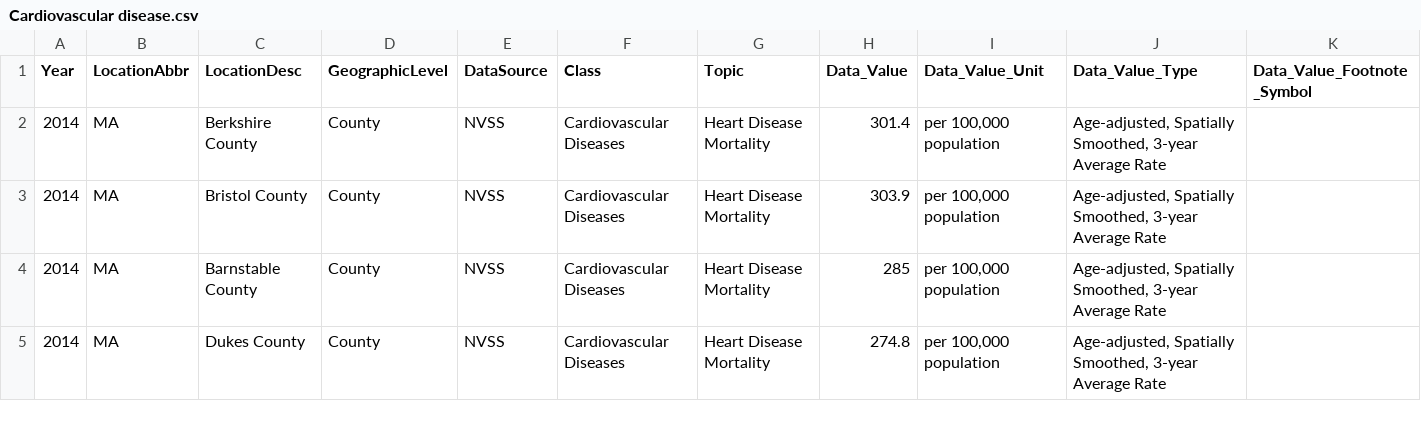
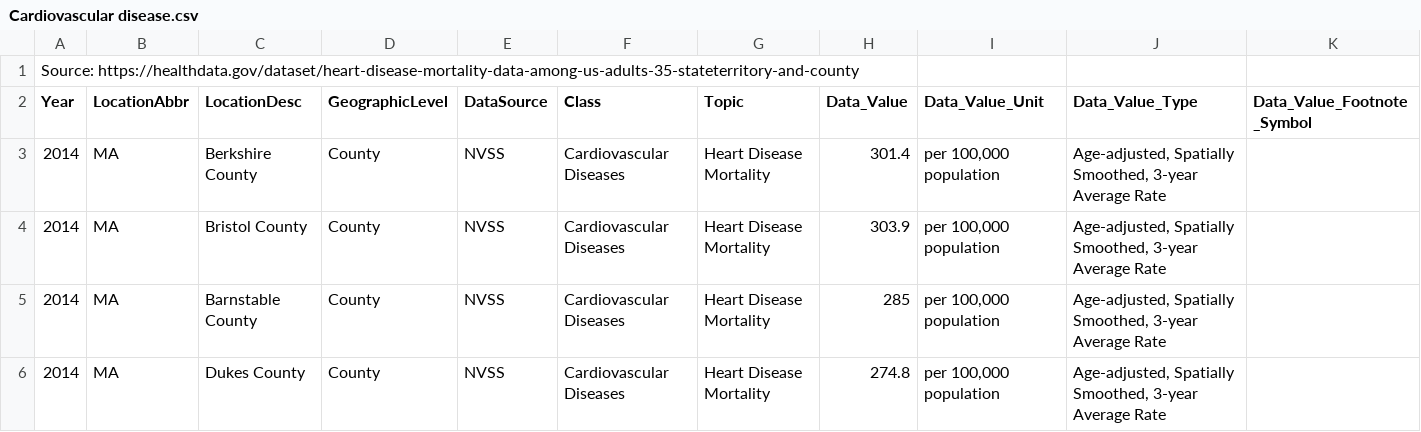
Before and after one commit to DanJoy1/rseg176-ccgc, a CSV file: Data files/Zip-QoL/Cardiovascular disease.csv, drawn as a sheet; only a part is shown; rows hold the shown columns only; the diff names each change by its address in the sheet, - before the commit and + after, or states it on an @@ line.

Commit message:
Added source reference to data

```diff
--- a/Data files/Zip-QoL/Cardiovascular disease.csv
+++ b/Data files/Zip-QoL/Cardiovascular disease.csv
+row 1: Source: https://healthdata.gov/dataset/heart-disease-mortality-data-among-us-adults-35-stateterritory-and-county
```
